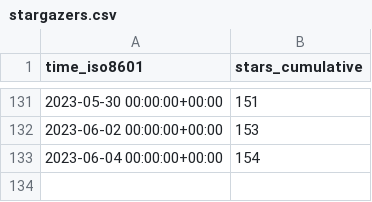
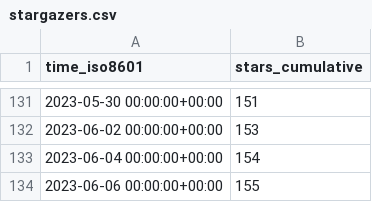
Before and after one commit to Mercury-23/MERN-project, a CSV file: idurar/idurar-erp-crm/ghrs-data/stargazers.csv, drawn as a sheet; only a part is shown, gaps mark what is left out.

Commit message:
ghrs: stars and forks 06-06-1327-E93D for idurar/idurar-erp-crm

```diff
--- a/idurar/idurar-erp-crm/ghrs-data/stargazers.csv
+++ b/idurar/idurar-erp-crm/ghrs-data/stargazers.csv
@@ -133 +133,2 @@ time_iso8601,stars_cumulative
 2023-06-04 00:00:00+00:00,154
+2023-06-06 00:00:00+00:00,155
```
